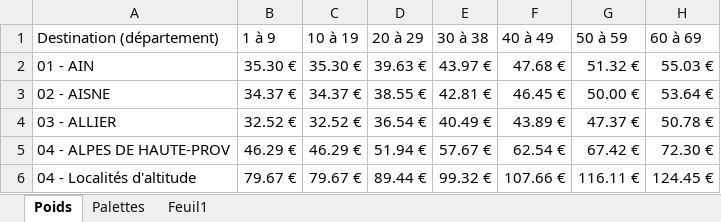
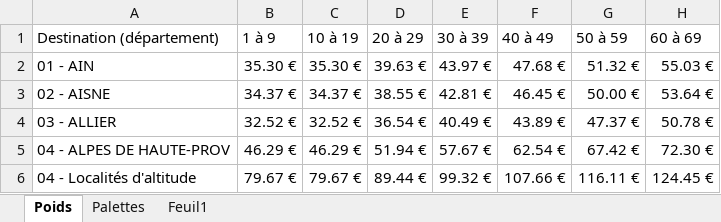
Before and after one commit to SebastienMorichon/Devis_transport, an Excel workbook: public/tarifs_livraison.xlsx, sheet Poids, drawn as a sheet; only a part is shown; values as stored, in another font and other column widths than the file's, no borders; the diff names each change by its address in the sheet, - before the commit and + after, or states it on an @@ line.

```diff
--- a/public/tarifs_livraison.xlsx (sheet Poids)
+++ b/public/tarifs_livraison.xlsx (sheet Poids)
-E1: 30 à 38
+E1: 30 à 39
```
Also changed, not shown: 21 other files.
